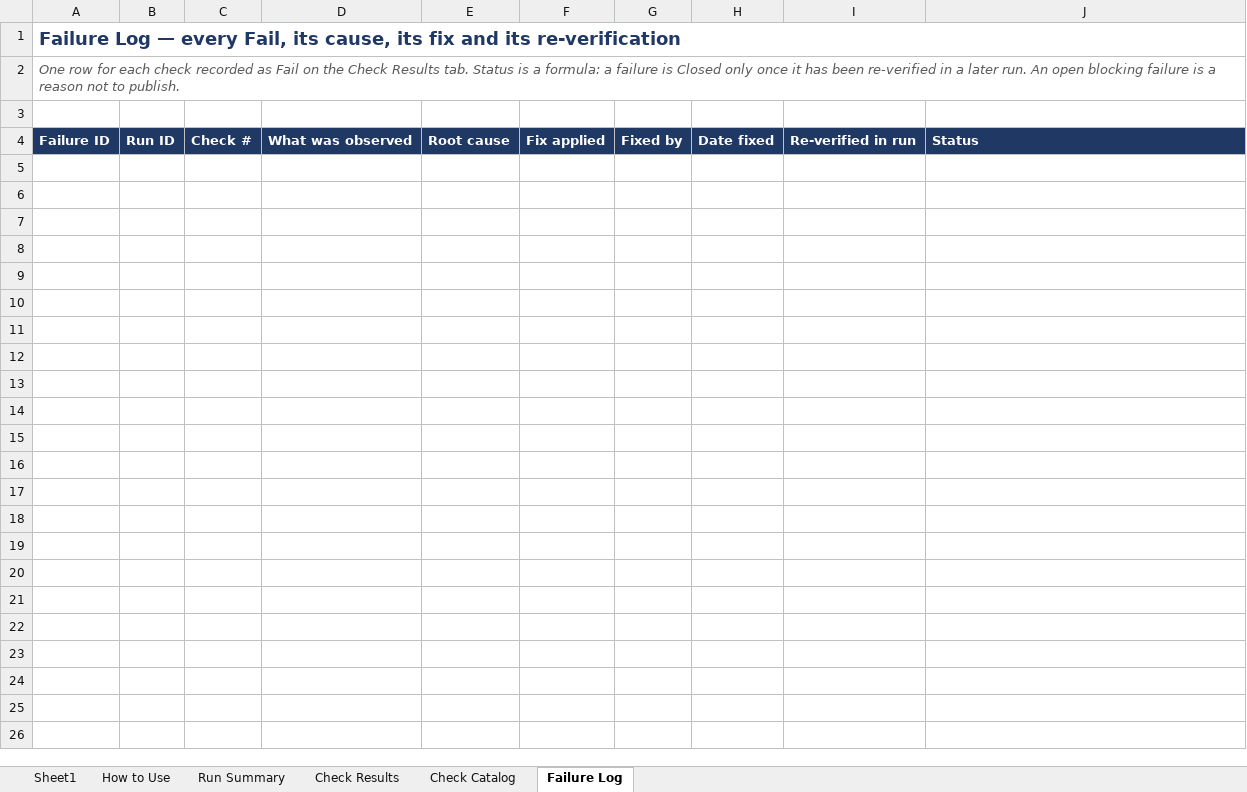
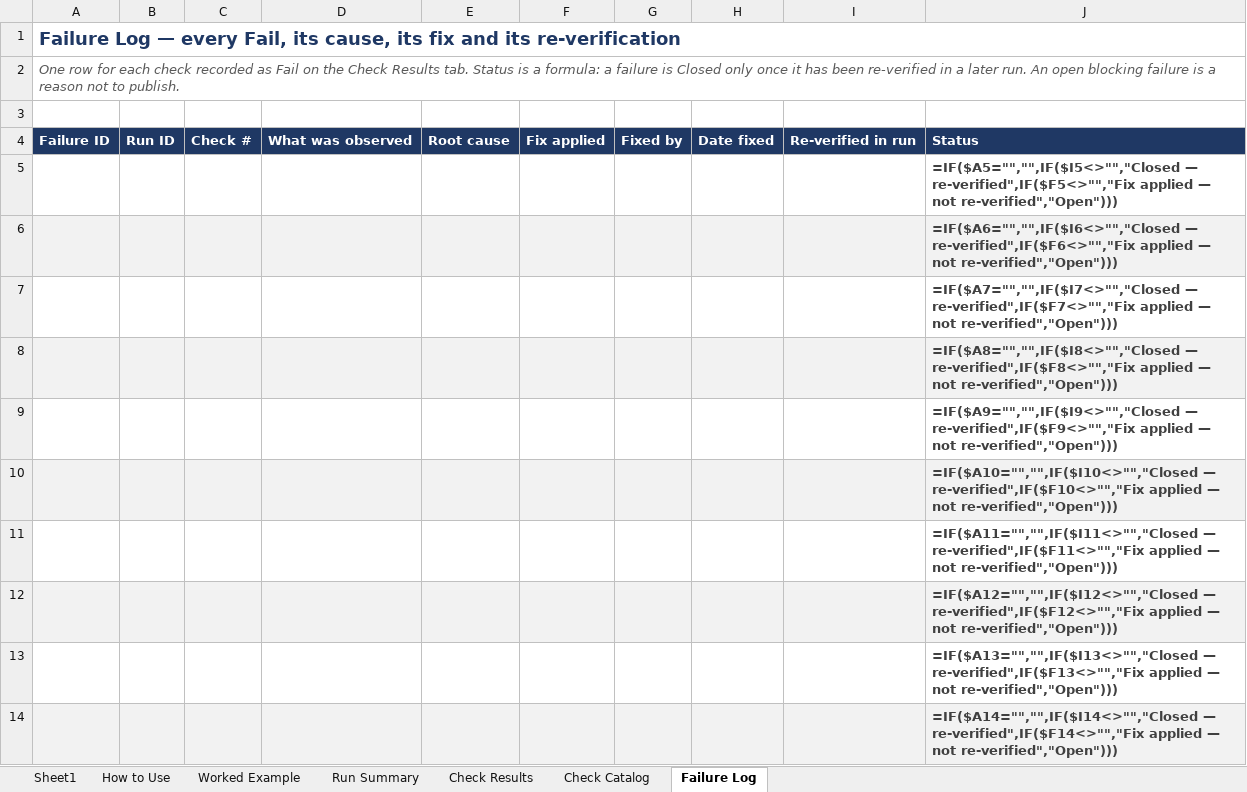
Before and after one commit to EvyLynne/retail-sector-health, an Excel workbook: docs/22_Validation_Results.xlsx, sheet Failure Log, drawn as a sheet; only a part is shown; values as stored, in another font and other column widths than the file's, no borders; formulas without a stored value are shown as written; conditional formats not drawn; the diff covers the shown part only; the diff names each change by its address in the sheet, - before the commit and + after, or states it on an @@ line.

```diff
--- a/docs/22_Validation_Results.xlsx (sheet Failure Log)
+++ b/docs/22_Validation_Results.xlsx (sheet Failure Log)
+sheet tab: Worked Example
+row 5:  |  |  |  |  |  |  |  |  | =IF($A5="","",IF($I5<>"","Closed — re-verified",IF($F5<>"","Fix applied — not re-verified","Open")))
+row 6:  |  |  |  |  |  |  |  |  | =IF($A6="","",IF($I6<>"","Closed — re-verified",IF($F6<>"","Fix applied — not re-verified","Open")))
+row 7:  |  |  |  |  |  |  |  |  | =IF($A7="","",IF($I7<>"","Closed — re-verified",IF($F7<>"","Fix applied — not re-verified","Open")))
+row 8:  |  |  |  |  |  |  |  |  | =IF($A8="","",IF($I8<>"","Closed — re-verified",IF($F8<>"","Fix applied — not re-verified","Open")))
+row 9:  |  |  |  |  |  |  |  |  | =IF($A9="","",IF($I9<>"","Closed — re-verified",IF($F9<>"","Fix applied — not re-verified","Open")))
+row 10:  |  |  |  |  |  |  |  |  | =IF($A10="","",IF($I10<>"","Closed — re-verified",IF($F10<>"","Fix applied — not re-verified","Open")))
+row 11:  |  |  |  |  |  |  |  |  | =IF($A11="","",IF($I11<>"","Closed — re-verified",IF($F11<>"","Fix applied — not re-verified","Open")))
+row 12:  |  |  |  |  |  |  |  |  | =IF($A12="","",IF($I12<>"","Closed — re-verified",IF($F12<>"","Fix applied — not re-verified","Open")))
+row 13:  |  |  |  |  |  |  |  |  | =IF($A13="","",IF($I13<>"","Closed — re-verified",IF($F13<>"","Fix applied — not re-verified","Open")))
+row 14:  |  |  |  |  |  |  |  |  | =IF($A14="","",IF($I14<>"","Closed — re-verified",IF($F14<>"","Fix applied — not re-verified","Open")))
```
Also changed, not shown: 186 added rows elsewhere in this sheet, sheet Run Summary, sheet Check Catalog, sheet How to Use, docs/26_Validation_Timing_Checklist.xlsx, 39 other files.
